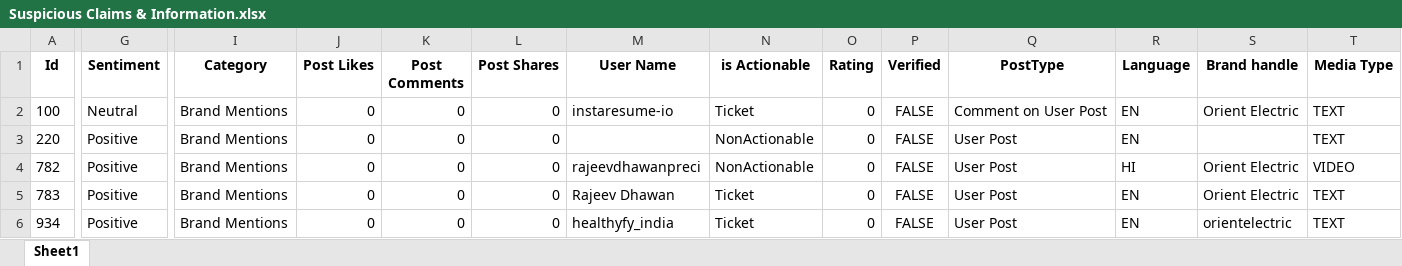
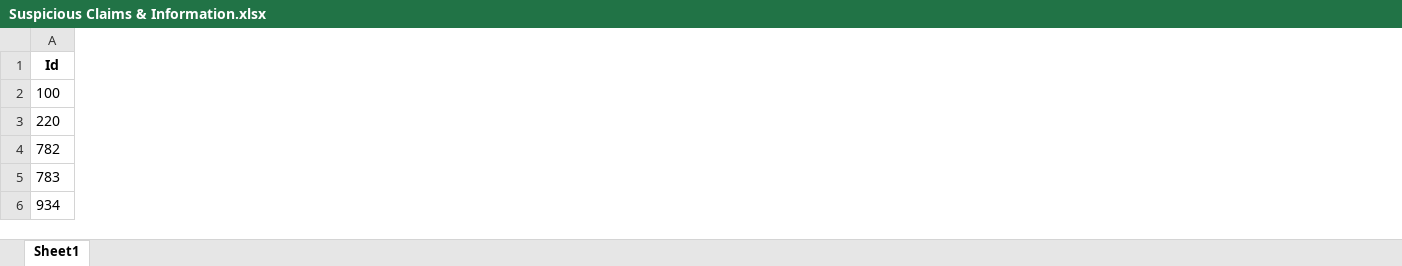
Before and after one commit to PravinRajnale/Social-Media-Governance-AI, an Excel workbook: public/Excels/Suspicious Claims & Information.xlsx, sheet Sheet1, drawn as a sheet; only a part is shown, gaps mark what is left out; values as stored, in another font and other column widths than the file's, no borders; the diff covers the shown part only; the diff names each change by its address in the sheet, - before the commit and + after, or states it on an @@ line.

```diff
--- a/public/Excels/Suspicious Claims & Information.xlsx (sheet Sheet1)
+++ b/public/Excels/Suspicious Claims & Information.xlsx (sheet Sheet1)
-column G (Sentiment), rows 2-6: Neutral | Positive | Positive | Positive | Positive
-column I (Category), rows 2-6: all Brand Mentions
-column J (Post Likes), rows 2-6: all 0
-column K (Post Comments), rows 2-6: all 0
-column L (Post Shares), rows 2-6: all 0
-column M (User Name), rows 2-6: instaresume-io |  | rajeevdhawanpreci | Rajeev Dhawan | healthyfy_india
-column N (is Actionable), rows 2-6: Ticket | NonActionable | NonActionable | Ticket | Ticket
-column O (Rating), rows 2-6: all 0
-column P (Verified), rows 2-6: all FALSE
-column Q (PostType), rows 2-6: Comment on User Post | User Post | User Post | User Post | User Post
-column R (Language), rows 2-6: EN | EN | HI | EN | EN
-column S (Brand handle), rows 2-6: Orient Electric |  | Orient Electric | Orient Electric | orientelectric
-column T (Media Type), rows 2-6: TEXT | TEXT | VIDEO | TEXT | TEXT
```
Also changed, not shown: 1 removed row, 5 removed columns, 31 edited cells and cell formats elsewhere in this sheet, public/Excels/Customer Escalation Signals.xlsx, public/Excels/Fraud & Impersonation Signals.xlsx, 12 other files.
